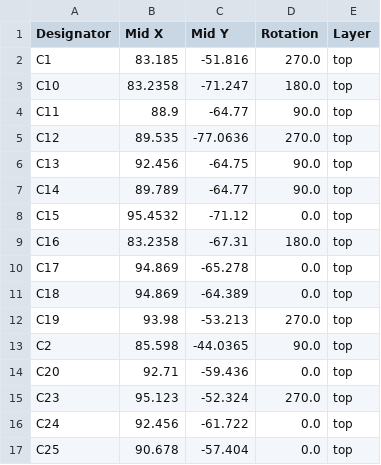
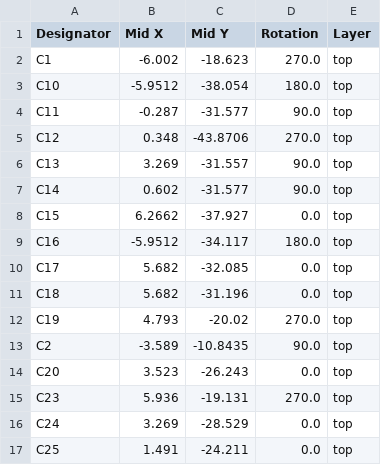
Before and after one commit to CentyLab/PicoPD_Pro, a CSV file: Hardware/positions.csv, drawn as a sheet; only a part is shown; the diff covers the shown part only.

```diff
--- a/Hardware/positions.csv
+++ b/Hardware/positions.csv
@@ -1,17 +1,17 @@
 Designator,Mid X,Mid Y,Rotation,Layer
-C1,83.185,-51.816,270.0,top
-C10,83.2358,-71.247,180.0,top
-C11,88.9,-64.77,90.0,top
-C12,89.535,-77.0636,270.0,top
-C13,92.456,-64.75,90.0,top
-C14,89.789,-64.77,90.0,top
-C15,95.4532,-71.12,0.0,top
-C16,83.2358,-67.31,180.0,top
-C17,94.869,-65.278,0.0,top
-C18,94.869,-64.389,0.0,top
-C19,93.98,-53.213,270.0,top
-C2,85.598,-44.0365,90.0,top
-C20,92.71,-59.436,0.0,top
-C23,95.123,-52.324,270.0,top
-C24,92.456,-61.722,0.0,top
-C25,90.678,-57.404,0.0,top
+C1,-6.002,-18.623,270.0,top
+C10,-5.9512,-38.054,180.0,top
+C11,-0.287,-31.577,90.0,top
+C12,0.348,-43.8706,270.0,top
+C13,3.269,-31.557,90.0,top
+C14,0.602,-31.577,90.0,top
+C15,6.2662,-37.927,0.0,top
+C16,-5.9512,-34.117,180.0,top
+C17,5.682,-32.085,0.0,top
+C18,5.682,-31.196,0.0,top
+C19,4.793,-20.02,270.0,top
+C2,-3.589,-10.8435,90.0,top
+C20,3.523,-26.243,0.0,top
+C23,5.936,-19.131,270.0,top
+C24,3.269,-28.529,0.0,top
+C25,1.491,-24.211,0.0,top
```
Also changed, not shown: 92 edited cells elsewhere in this file, Hardware/bom.csv, 3 other files.
